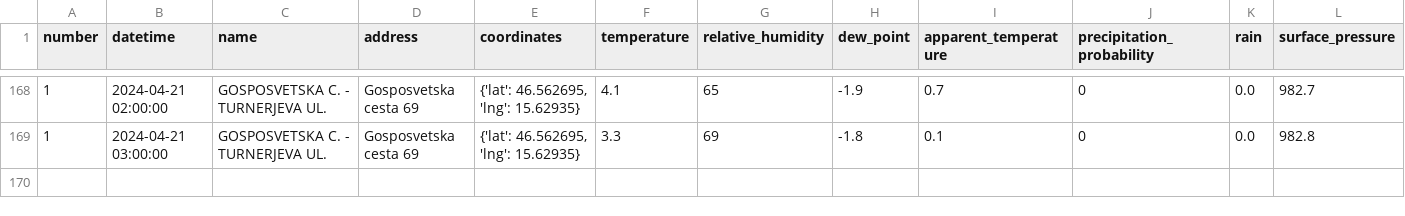
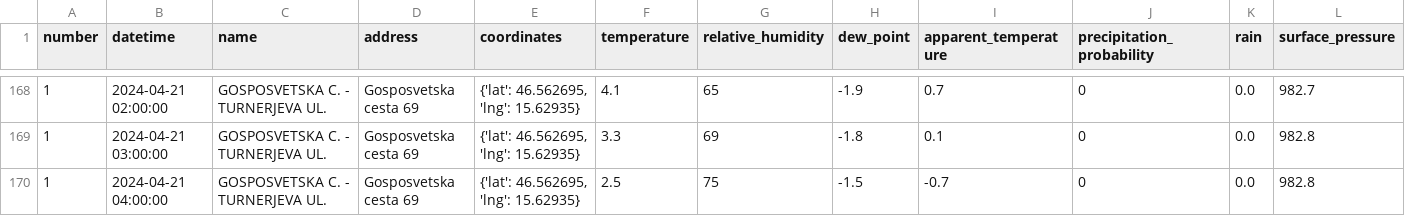
Before and after one commit to ChiefPatrik/mBikePredictions, a CSV file: data/processed/station1_data.csv, drawn as a sheet; only a part is shown, gaps mark what is left out; rows hold the shown columns only; the diff names each change by its address in the sheet, - before the commit and + after, or states it on an @@ line.

```diff
--- a/data/processed/station1_data.csv
+++ b/data/processed/station1_data.csv
+row 170: 1 | 2024-04-21 04:00:00 | GOSPOSVETSKA C. - TURNERJEVA UL. | Gosposvetska cesta 69 | {'lat': 46.562695, 'lng': 15.62935} | 2.5 | 75 | -1.5 | -0.7 | 0 | 0.0 | 982.8
```
Also changed, not shown: data/processed/station13_data.csv, data/processed/station15_data.csv, 28 other files.
